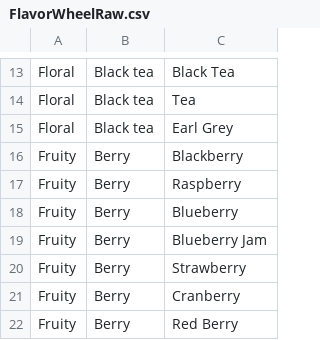
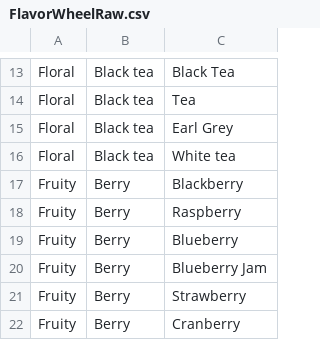
Before and after one commit to afrians19/coffee-app, a CSV file: FlavorWheelRaw.csv, drawn as a sheet; only a part is shown, gaps mark what is left out; the shorter side is filled out with more unchanged rows.

Commit message:
update flavor

```diff
--- a/FlavorWheelRaw.csv
+++ b/FlavorWheelRaw.csv
@@ -15,2 +15,3 @@ Floral,Black tea,Tea
 Floral,Black tea,Earl Grey
+Floral,Black tea,White tea
 Fruity,Berry,Blackberry
```
Also changed, not shown: 1 other file.
